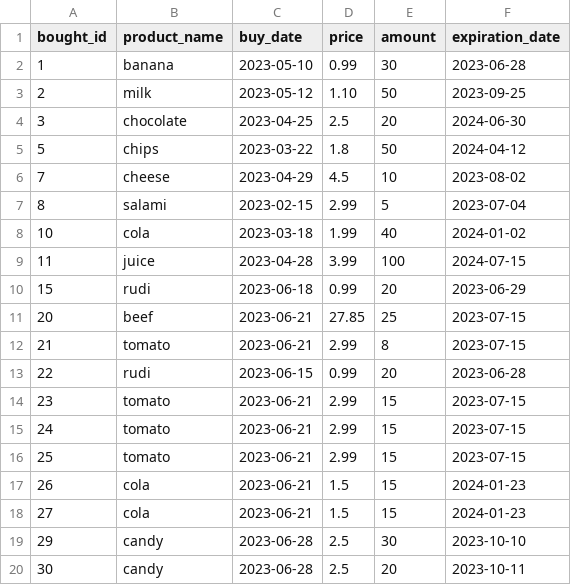
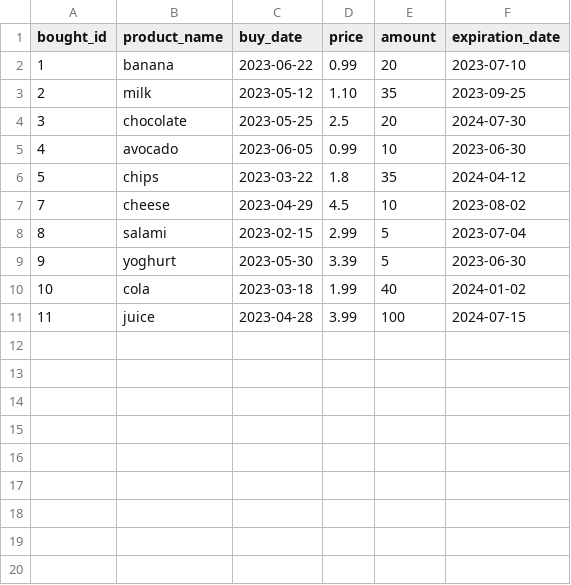
Before and after one commit to alexandrahendriks/superpy, a CSV file: storage.csv, drawn as a sheet.

```diff
--- a/storage.csv
+++ b/storage.csv
@@ -1,20 +1,11 @@
 bought_id,product_name,buy_date,price,amount,expiration_date
-1,banana,2023-05-10,0.99,30,2023-06-28
-2,milk,2023-05-12,1.10,50,2023-09-25
-3,chocolate,2023-04-25,2.5,20,2024-06-30
-5,chips,2023-03-22,1.8,50,2024-04-12
+1,banana,2023-06-22,0.99,20,2023-07-10
+2,milk,2023-05-12,1.10,35,2023-09-25
+3,chocolate,2023-05-25,2.5,20,2024-07-30
+4,avocado,2023-06-05,0.99,10,2023-06-30
+5,chips,2023-03-22,1.8,35,2024-04-12
 7,cheese,2023-04-29,4.5,10,2023-08-02
 8,salami,2023-02-15,2.99,5,2023-07-04
+9,yoghurt,2023-05-30,3.39,5,2023-06-30
 10,cola,2023-03-18,1.99,40,2024-01-02
 11,juice,2023-04-28,3.99,100,2024-07-15
-15,rudi,2023-06-18,0.99,20,2023-06-29
-20,beef,2023-06-21,27.85,25,2023-07-15
-21,tomato,2023-06-21,2.99,8,2023-07-15
-22,rudi,2023-06-15,0.99,20,2023-06-28
-23,tomato,2023-06-21,2.99,15,2023-07-15
-24,tomato,2023-06-21,2.99,15,2023-07-15
-25,tomato,2023-06-21,2.99,15,2023-07-15
-26,cola,2023-06-21,1.5,15,2024-01-23
-27,cola,2023-06-21,1.5,15,2024-01-23
-29,candy,2023-06-28,2.5,30,2023-10-10
-30,candy,2023-06-28,2.5,20,2023-10-11
```
Also changed, not shown: bought.csv, 2 other files.
